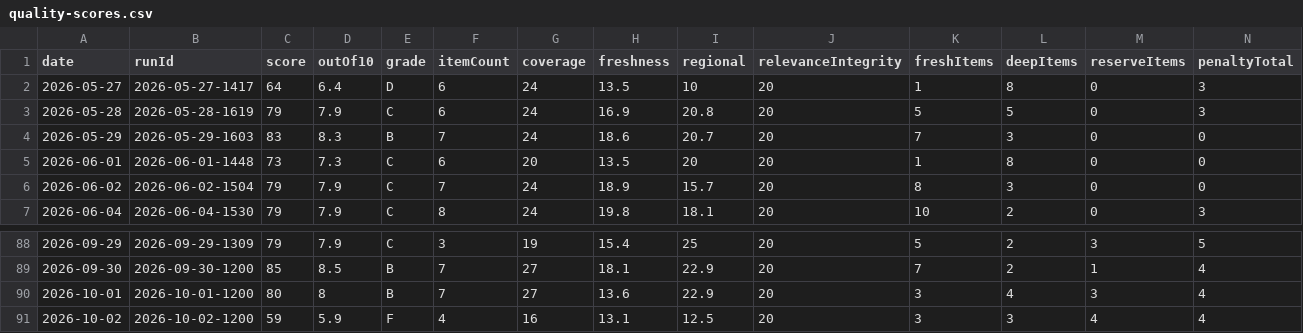
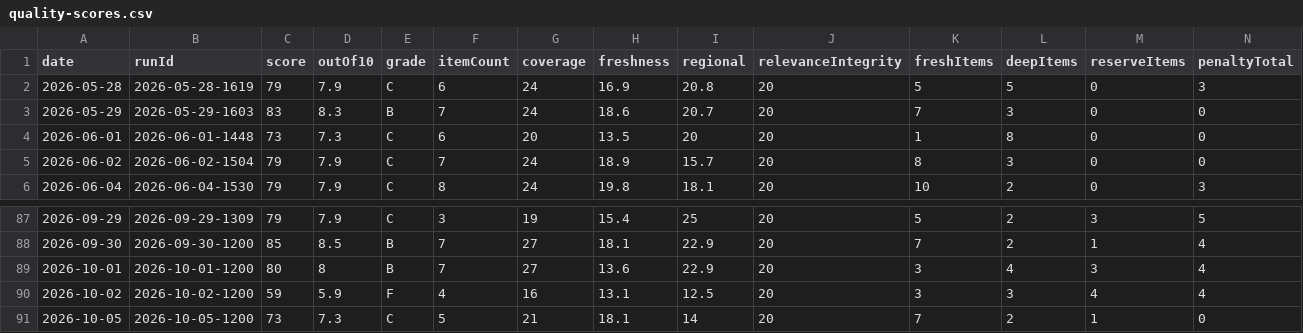
Before and after one commit to woodmont-industrial/Woodmont-Industrial-News-Briefing, a CSV file: docs/quality-scores.csv, drawn as a sheet; only a part is shown, gaps mark what is left out; removed rows and columns are numbered as before the commit, all else as after; rows hold the shown columns only; the diff names each change by its address in the sheet, - before the commit and + after, or states it on an @@ line.

```diff
--- a/docs/quality-scores.csv
+++ b/docs/quality-scores.csv
-row 2: 2026-05-27 | 2026-05-27-1417 | 64 | 6.4 | D | 6 | 24 | 13.5 | 10 | 20 | 1 | 8 | 0 | 3
+row 91: 2026-10-05 | 2026-10-05-1200 | 73 | 7.3 | C | 5 | 21 | 18.1 | 14 | 20 | 7 | 2 | 1 | 0
```
Also changed, not shown: docs/daily-logic-impact.csv, 6 other files.
